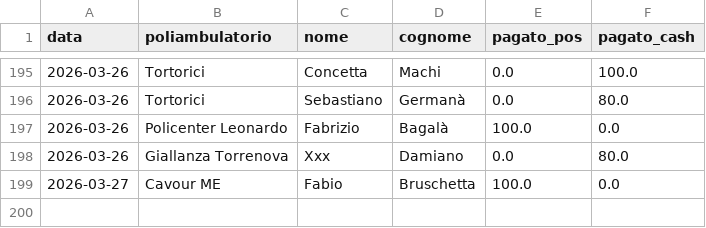
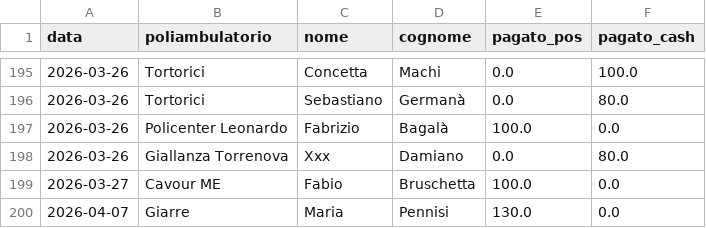
Before and after one commit to rlicordari/report_privato, a CSV file: data/visits.csv, drawn as a sheet; only a part is shown, gaps mark what is left out.

Commit message:
Visita: Pennisi Maria @ Giarre (2026-04-07)

```diff
--- a/data/visits.csv
+++ b/data/visits.csv
@@ -199 +199,2 @@ data,poliambulatorio,nome,cognome,pagato_pos,pagato_cash
 2026-03-27,Cavour ME,Fabio,Bruschetta,100.0,0.0
+2026-04-07,Giarre,Maria,Pennisi,130.0,0.0
```
